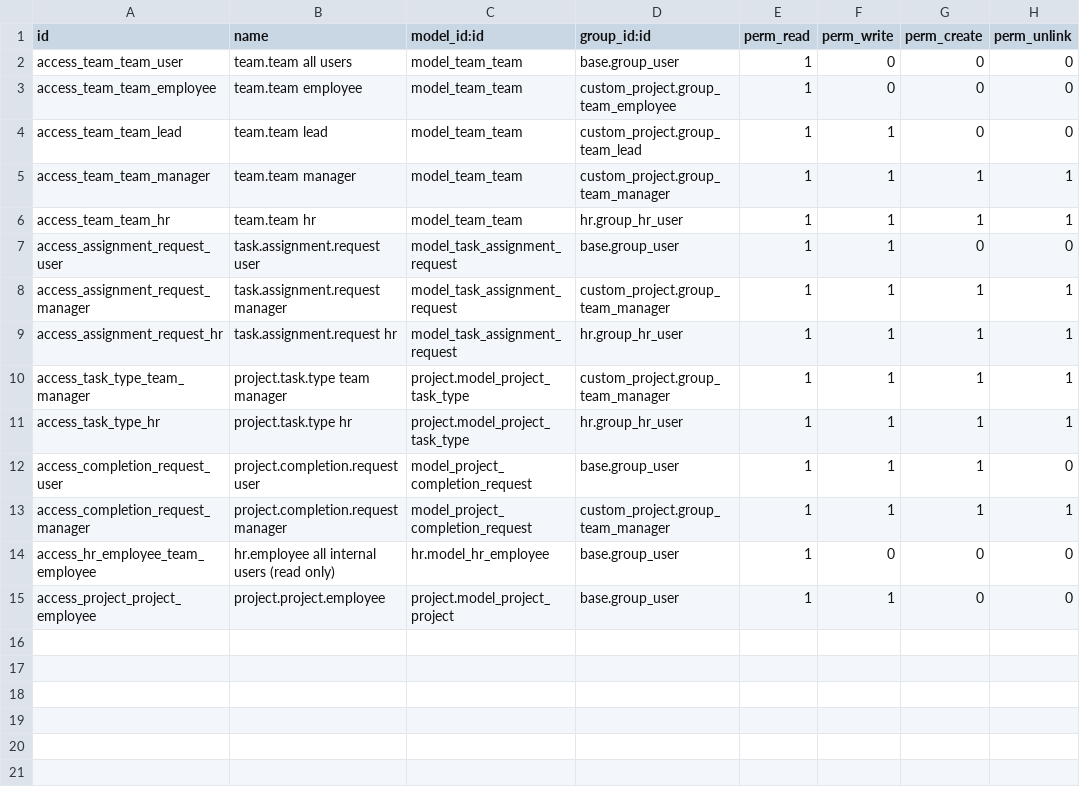
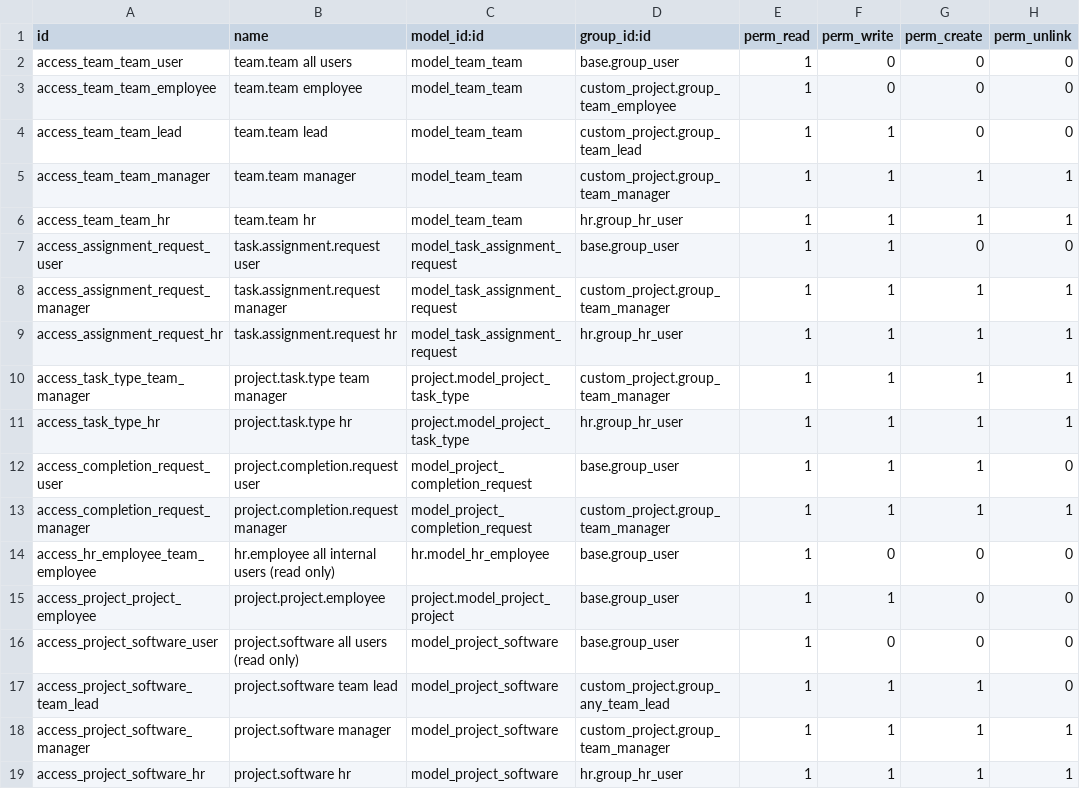
Before and after one commit to prakash223-code/sms-internal-software, a CSV file: custom_project/security/ir.model.access.csv, drawn as a sheet; the diff names each change by its address in the sheet, - before the commit and + after, or states it on an @@ line.

Commit message:
added auto refuse assignment request when assignee changes and added software used menu as dropdown

```diff
--- a/custom_project/security/ir.model.access.csv
+++ b/custom_project/security/ir.model.access.csv
+row 16: access_project_software_user | project.software all users (read only) | model_project_software | base.group_user | 1 | 0 | 0 | 0
+row 17: access_project_software_team_lead | project.software team lead | model_project_software | custom_project.group_any_team_lead | 1 | 1 | 1 | 0
+row 18: access_project_software_manager | project.software manager | model_project_software | custom_project.group_team_manager | 1 | 1 | 1 | 1
+row 19: access_project_software_hr | project.software hr | model_project_software | hr.group_hr_user | 1 | 1 | 1 | 1
```
Also changed, not shown: 16 other files.
